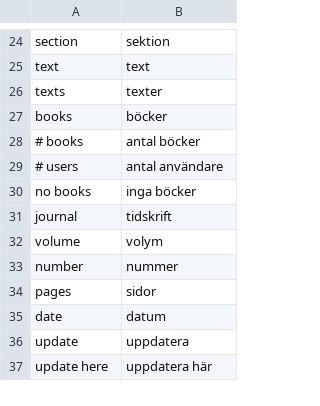
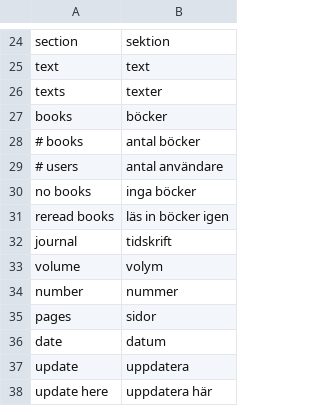
Before and after one commit to pekrau/writethatbook, a CSV file: translations.csv, drawn as a sheet; only a part is shown, gaps mark what is left out.

```diff
--- a/translations.csv
+++ b/translations.csv
@@ -30,2 +30,3 @@ books,böcker
 no books,inga böcker
+reread books,läs in böcker igen
 journal,tidskrift
```
Also changed, not shown: 3 other files.
